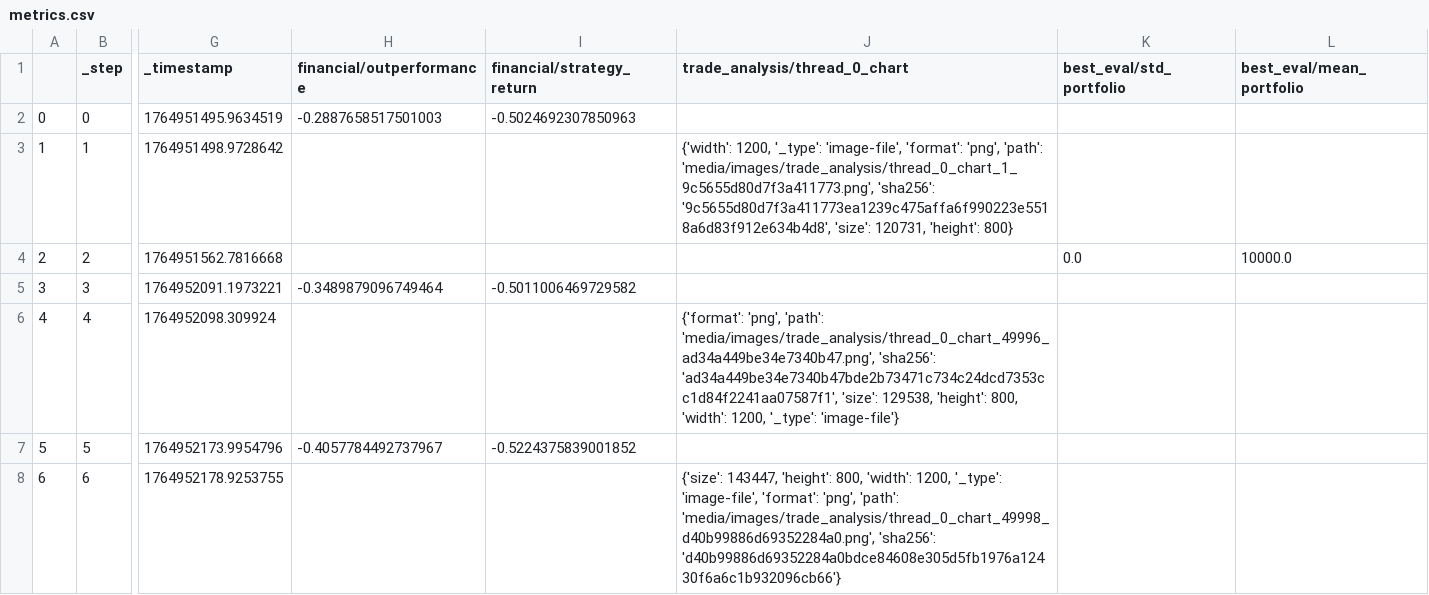
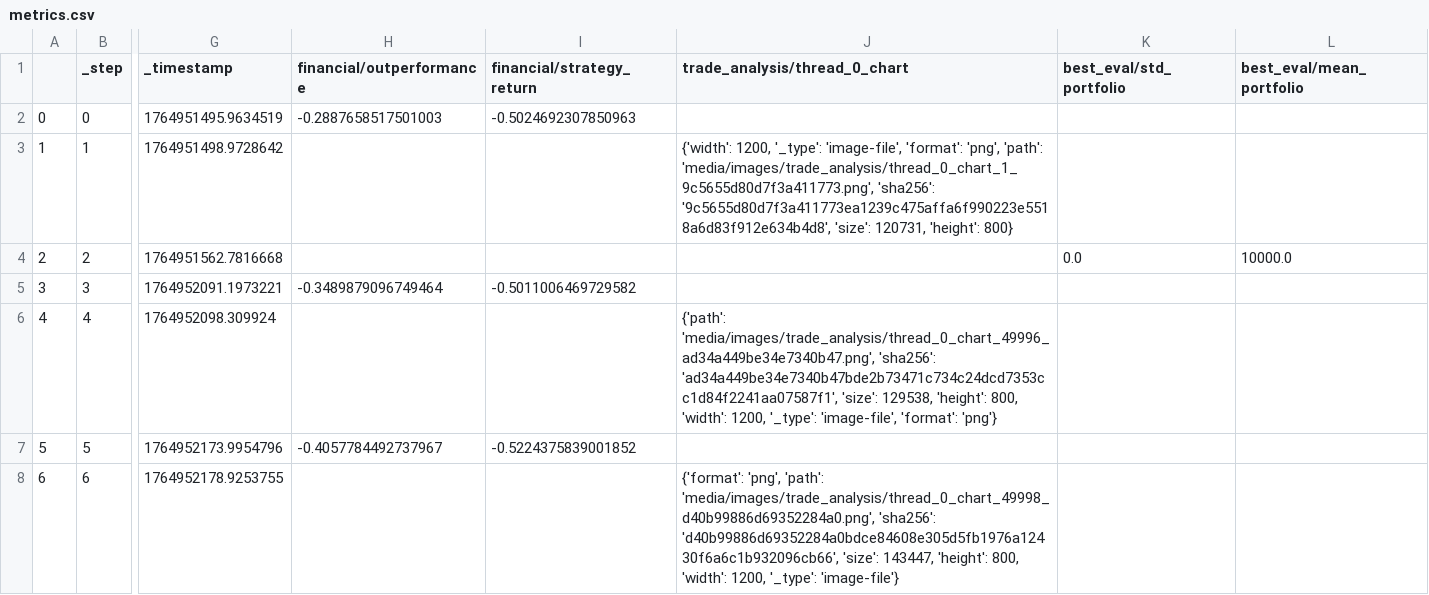
Before and after one commit to zhivko/ai-trading-bot-3, a CSV file: results/metrics.csv, drawn as a sheet; only a part is shown, gaps mark what is left out; the diff names each change by its address in the sheet, - before the commit and + after, or states it on an @@ line.

```diff
--- a/results/metrics.csv
+++ b/results/metrics.csv
-J6 (trade_analysis/thread_0_chart): {'format': 'png', 'path': 'media/images/trade_analysis/thread_0_chart_49996_ad34a449be34e7340b47.png', 'sha256': 'ad34a449be34e7340b47bde2b73471c734c24dcd7353cc1d84f2241aa07587f1', 'size': 129538, 'height': 800, 'width': 1200, '_type': 'image-file'}
+J6 (trade_analysis/thread_0_chart): {'path': 'media/images/trade_analysis/thread_0_chart_49996_ad34a449be34e7340b47.png', 'sha256': 'ad34a449be34e7340b47bde2b73471c734c24dcd7353cc1d84f2241aa07587f1', 'size': 129538, 'height': 800, 'width': 1200, '_type': 'image-file', 'format': 'png'}
-J8 (trade_analysis/thread_0_chart): {'size': 143447, 'height': 800, 'width': 1200, '_type': 'image-file', 'format': 'png', 'path': 'media/images/trade_analysis/thread_0_chart_49998_d40b99886d69352284a0.png', 'sha256': 'd40b99886d69352284a0bdce84608e305d5fb1976a12430f6a6c1b932096cb66'}
+J8 (trade_analysis/thread_0_chart): {'format': 'png', 'path': 'media/images/trade_analysis/thread_0_chart_49998_d40b99886d69352284a0.png', 'sha256': 'd40b99886d69352284a0bdce84608e305d5fb1976a12430f6a6c1b932096cb66', 'size': 143447, 'height': 800, 'width': 1200, '_type': 'image-file'}
```
Also changed, not shown: 1 other file.
